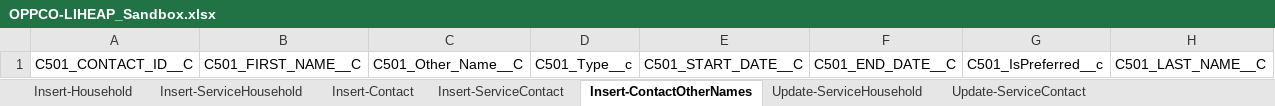
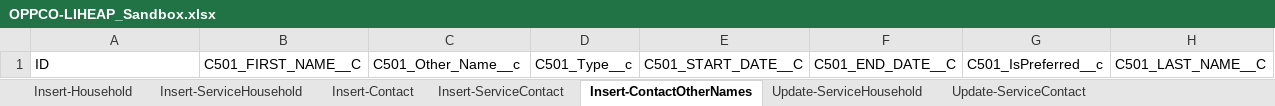
Before and after one commit to 501Commons/Salesforce-Importer, an Excel workbook: Clients/OPPCO/OPPCO-LIHEAP_Sandbox.xlsx, sheet Insert-ContactOtherNames, drawn as a sheet; values as stored, in another font and other column widths than the file's, no borders; table styles not drawn; the diff names each change by its address in the sheet, - before the commit and + after, or states it on an @@ line.

```diff
--- a/Clients/OPPCO/OPPCO-LIHEAP_Sandbox.xlsx (sheet Insert-ContactOtherNames)
+++ b/Clients/OPPCO/OPPCO-LIHEAP_Sandbox.xlsx (sheet Insert-ContactOtherNames)
-A1: C501_CONTACT_ID__C
+A1: ID
-C1: C501_Other_Name__C
+C1: C501_Other_Name__c
```
Also changed, not shown: 1 other file.
